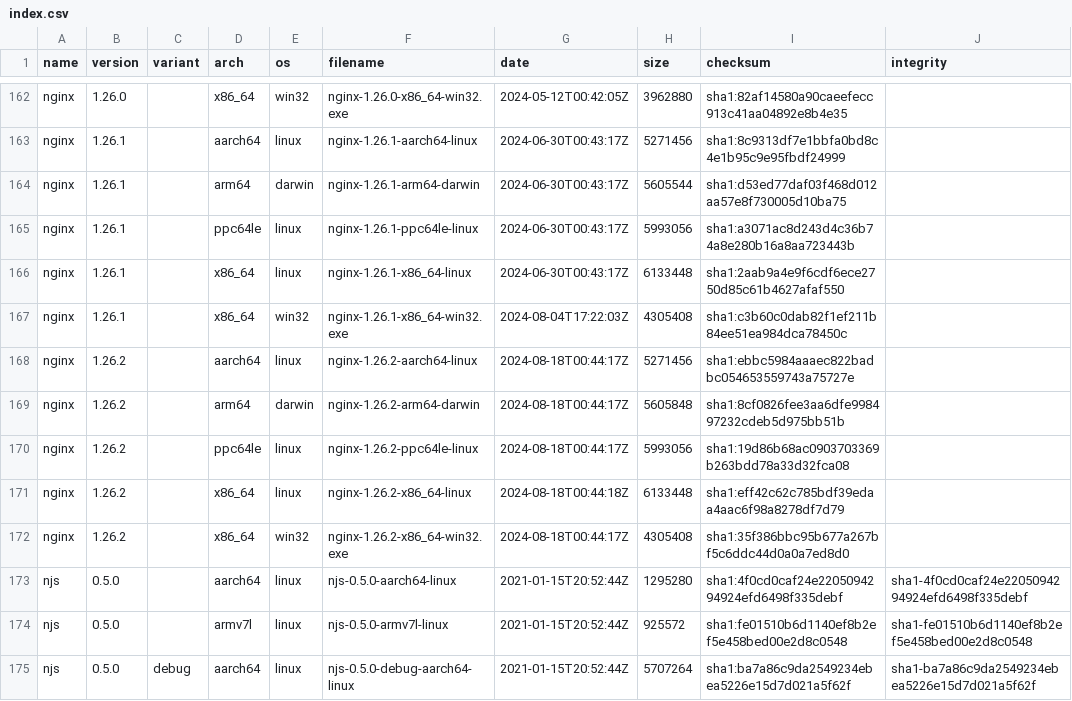
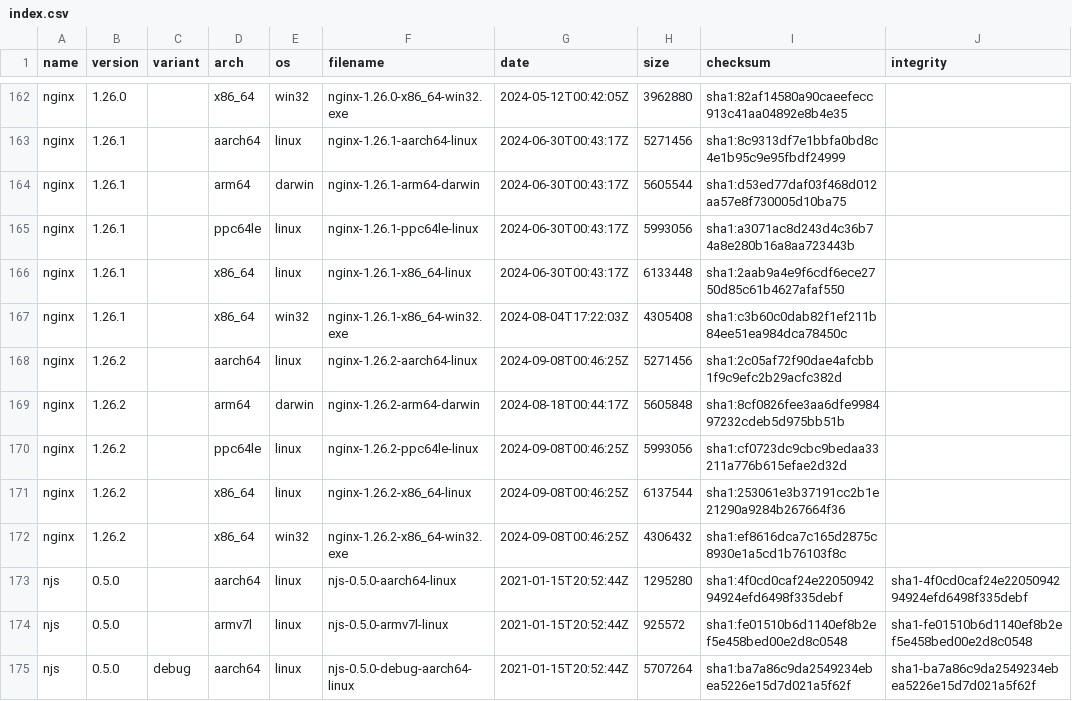
Before and after one commit to jirutka/nginx-binaries, a CSV file: index.csv, drawn as a sheet; only a part is shown, gaps mark what is left out; the diff covers the shown part only.

```diff
--- a/index.csv
+++ b/index.csv
@@ -167,7 +167,7 @@ nginx,1.26.1,,x86_64,linux,nginx-1.26.1-x86_64-linux,2024-06-30T00:43:17Z,613344
 nginx,1.26.1,,x86_64,win32,nginx-1.26.1-x86_64-win32.exe,2024-08-04T17:22:03Z,4305408,sha1:c3b60c0dab82f1ef211b84ee51ea984dca78450c
-nginx,1.26.2,,aarch64,linux,nginx-1.26.2-aarch64-linux,2024-08-18T00:44:17Z,5271456,sha1:ebbc5984aaaec822badbc054653559743a75727e
+nginx,1.26.2,,aarch64,linux,nginx-1.26.2-aarch64-linux,2024-09-08T00:46:25Z,5271456,sha1:2c05af72f90dae4afcbb1f9c9efc2b29acfc382d
 nginx,1.26.2,,arm64,darwin,nginx-1.26.2-arm64-darwin,2024-08-18T00:44:17Z,5605848,sha1:8cf0826fee3aa6dfe998497232cdeb5d975bb51b
-nginx,1.26.2,,ppc64le,linux,nginx-1.26.2-ppc64le-linux,2024-08-18T00:44:17Z,5993056,sha1:19d86b68ac0903703369b263bdd78a33d32fca08
-nginx,1.26.2,,x86_64,linux,nginx-1.26.2-x86_64-linux,2024-08-18T00:44:18Z,6133448,sha1:eff42c62c785bdf39edaa4aac6f98a8278df7d79
-nginx,1.26.2,,x86_64,win32,nginx-1.26.2-x86_64-win32.exe,2024-08-18T00:44:17Z,4305408,sha1:35f386bbc95b677a267bf5c6ddc44d0a0a7ed8d0
+nginx,1.26.2,,ppc64le,linux,nginx-1.26.2-ppc64le-linux,2024-09-08T00:46:25Z,5993056,sha1:cf0723dc9cbc9bedaa33211a776b615efae2d32d
+nginx,1.26.2,,x86_64,linux,nginx-1.26.2-x86_64-linux,2024-09-08T00:46:25Z,6137544,sha1:253061e3b37191cc2b1e21290a9284b267664f36
+nginx,1.26.2,,x86_64,win32,nginx-1.26.2-x86_64-win32.exe,2024-09-08T00:46:25Z,4306432,sha1:ef8616dca7c165d2875c8930e1a5cd1b76103f8c
 njs,0.5.0,,aarch64,linux,njs-0.5.0-aarch64-linux,2021-01-15T20:52:44Z,1295280,sha1:4f0cd0caf24e2205094294924efd6498f335debf,sha1-4f0cd0caf24e2205094294924efd6498f335debf
```
Also changed, not shown: 34 edited cells elsewhere in this file, 56 other files.
